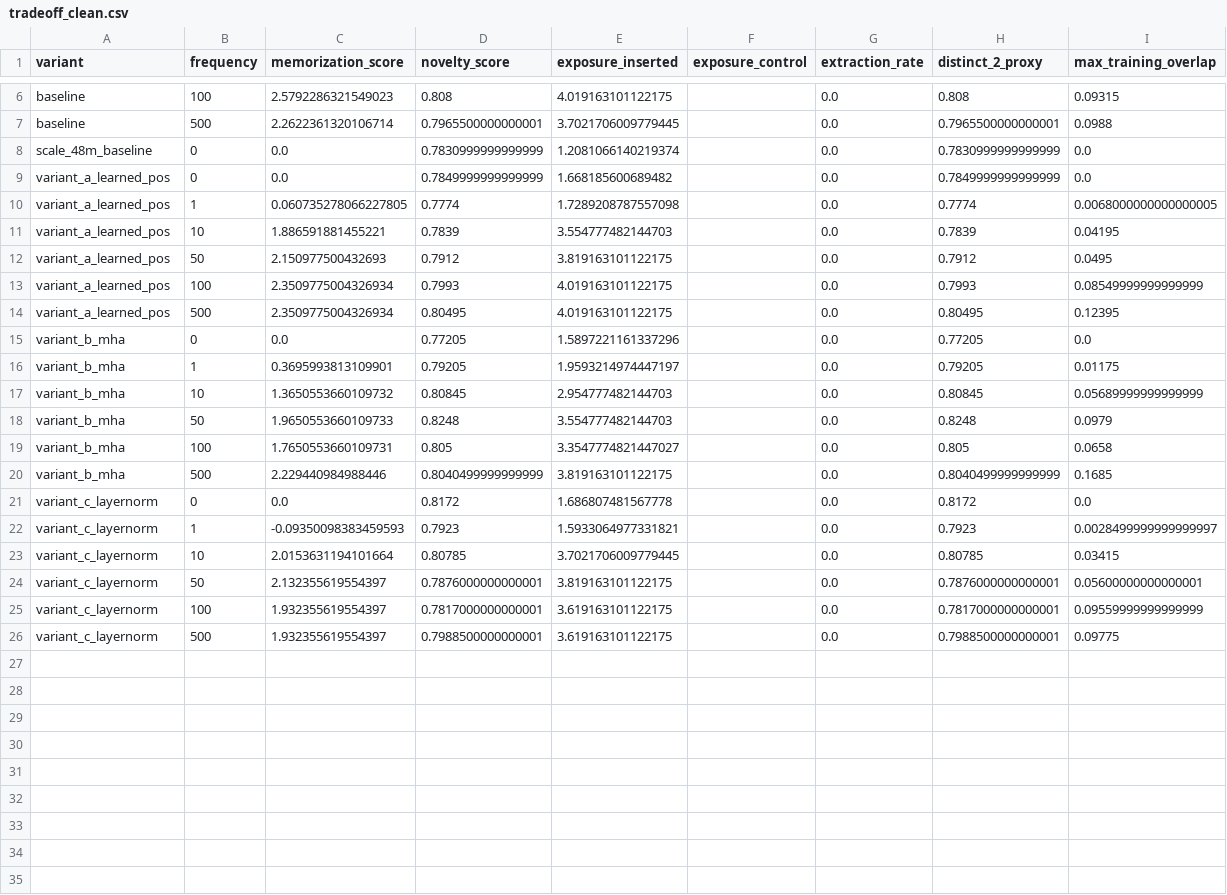
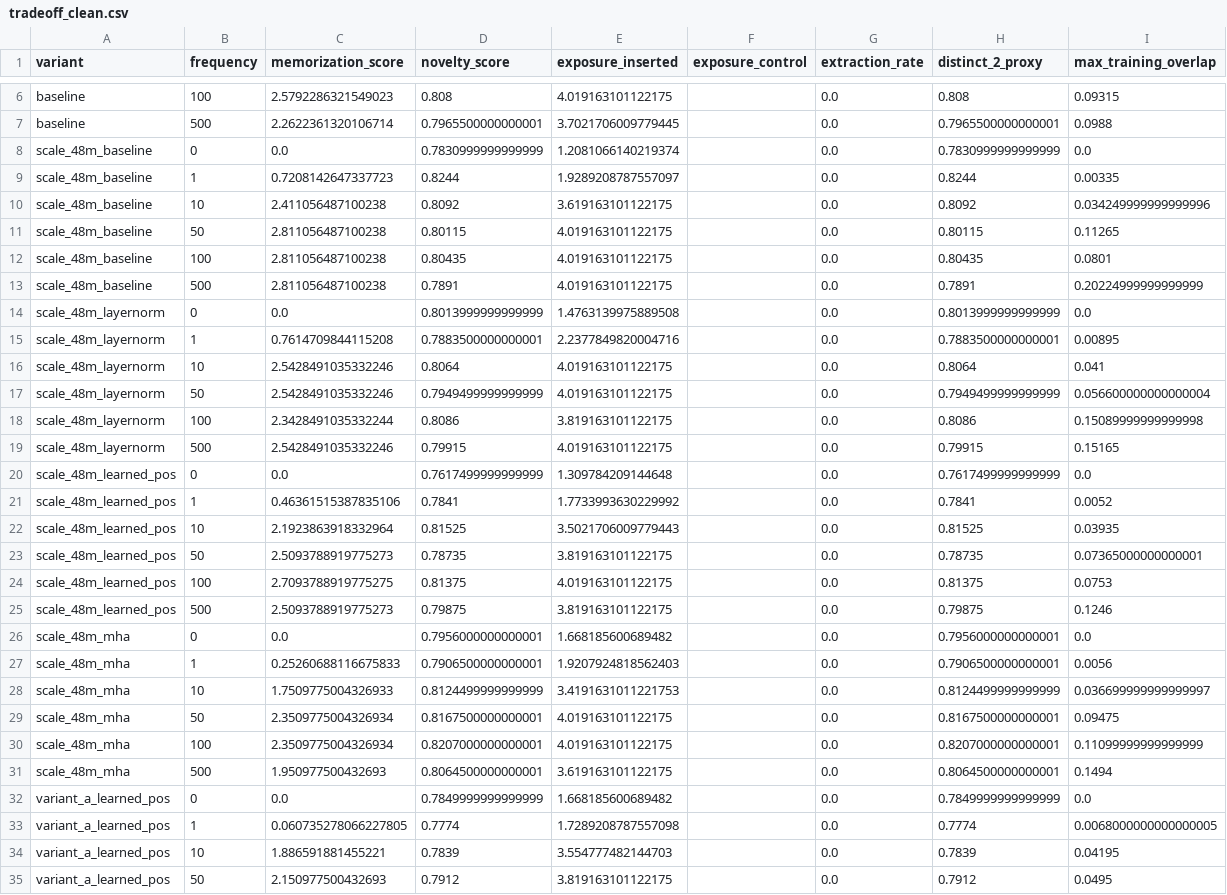
Before and after one commit to Aaravkhanal/canary-memorization-study, a CSV file: results/tradeoff_clean.csv, drawn as a sheet; only a part is shown, gaps mark what is left out; the shorter side is filled out with more unchanged rows.

```diff
--- a/results/tradeoff_clean.csv
+++ b/results/tradeoff_clean.csv
@@ -8,2 +8,25 @@ baseline,500,2.2622361320106714,0.7965500000000001,3.7021706009779445,,0.0,0.796
 scale_48m_baseline,0,0.0,0.7830999999999999,1.2081066140219374,,0.0,0.7830999999999999,0.0
+scale_48m_baseline,1,0.7208142647337723,0.8244,1.9289208787557097,,0.0,0.8244,0.00335
+scale_48m_baseline,10,2.411056487100238,0.8092,3.619163101122175,,0.0,0.8092,0.034249999999999996
+scale_48m_baseline,50,2.811056487100238,0.80115,4.019163101122175,,0.0,0.80115,0.11265
+scale_48m_baseline,100,2.811056487100238,0.80435,4.019163101122175,,0.0,0.80435,0.0801
+scale_48m_baseline,500,2.811056487100238,0.7891,4.019163101122175,,0.0,0.7891,0.20224999999999999
+scale_48m_layernorm,0,0.0,0.8013999999999999,1.4763139975889508,,0.0,0.8013999999999999,0.0
+scale_48m_layernorm,1,0.7614709844115208,0.7883500000000001,2.2377849820004716,,0.0,0.7883500000000001,0.00895
+scale_48m_layernorm,10,2.5428491035332246,0.8064,4.019163101122175,,0.0,0.8064,0.041
+scale_48m_layernorm,50,2.5428491035332246,0.7949499999999999,4.019163101122175,,0.0,0.7949499999999999,0.056600000000000004
+scale_48m_layernorm,100,2.3428491035332244,0.8086,3.819163101122175,,0.0,0.8086,0.15089999999999998
+scale_48m_layernorm,500,2.5428491035332246,0.79915,4.019163101122175,,0.0,0.79915,0.15165
+scale_48m_learned_pos,0,0.0,0.7617499999999999,1.309784209144648,,0.0,0.7617499999999999,0.0
+scale_48m_learned_pos,1,0.46361515387835106,0.7841,1.7733993630229992,,0.0,0.7841,0.0052
+scale_48m_learned_pos,10,2.1923863918332964,0.81525,3.5021706009779443,,0.0,0.81525,0.03935
+scale_48m_learned_pos,50,2.5093788919775273,0.78735,3.819163101122175,,0.0,0.78735,0.07365000000000001
+scale_48m_learned_pos,100,2.7093788919775275,0.81375,4.019163101122175,,0.0,0.81375,0.0753
+scale_48m_learned_pos,500,2.5093788919775273,0.79875,3.819163101122175,,0.0,0.79875,0.1246
+scale_48m_mha,0,0.0,0.7956000000000001,1.668185600689482,,0.0,0.7956000000000001,0.0
+scale_48m_mha,1,0.25260688116675833,0.7906500000000001,1.9207924818562403,,0.0,0.7906500000000001,0.0056
+scale_48m_mha,10,1.7509775004326933,0.8124499999999999,3.4191631011221753,,0.0,0.8124499999999999,0.036699999999999997
+scale_48m_mha,50,2.3509775004326934,0.8167500000000001,4.019163101122175,,0.0,0.8167500000000001,0.09475
+scale_48m_mha,100,2.3509775004326934,0.8207000000000001,4.019163101122175,,0.0,0.8207000000000001,0.11099999999999999
+scale_48m_mha,500,1.950977500432693,0.8064500000000001,3.619163101122175,,0.0,0.8064500000000001,0.1494
 variant_a_learned_pos,0,0.0,0.7849999999999999,1.668185600689482,,0.0,0.7849999999999999,0.0
```
Also changed, not shown: results/tradeoff.csv, 46 other files.
